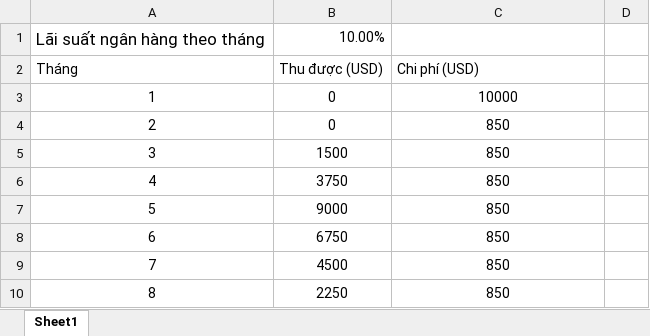
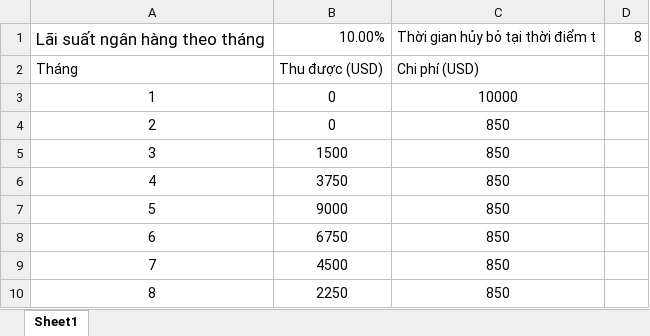
Before and after one commit to longndbk/SoftwareEconomics, an Excel workbook: Exercise 3/TestCase-1.xlsx, sheet Sheet1, drawn as a sheet; values as stored, in another font and other column widths than the file's, no borders; table styles not drawn; the diff names each change by its address in the sheet, - before the commit and + after, or states it on an @@ line.

```diff
--- a/Exercise 3/TestCase-1.xlsx (sheet Sheet1)
+++ b/Exercise 3/TestCase-1.xlsx (sheet Sheet1)
-C1: (empty)
+C1: Thời gian hủy bỏ tại thời điểm t
-D1: (empty)
+D1: 8
```
Also changed, not shown: 2 other files.
